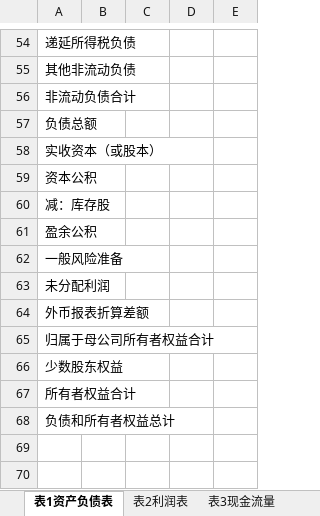
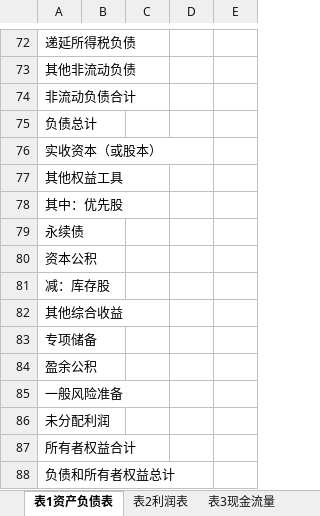
Before and after one commit to sinshine/financial-analysis, an Excel workbook: 财务报表.xlsx, sheet 表1资产负债表, drawn as a sheet; only a part is shown, gaps mark what is left out; values as stored, in another font and other column widths than the file's, no cell formats; conditional formats and table styles not drawn; removed rows and columns are numbered as before the commit, all else as after; the diff covers the shown part only; the diff names each change by its address in the sheet, - before the commit and + after, or states it on an @@ line.

```diff
--- a/财务报表.xlsx (sheet 表1资产负债表)
+++ b/财务报表.xlsx (sheet 表1资产负债表)
-A75: 负债总额
+A75: 负债总计
+row 77: 其他权益工具
+row 78: 其中：优先股
+row 79: 永续债
+row 82: 其他综合收益
+row 83: 专项储备
-row 64: 外币报表折算差额
-row 65: 归属于母公司所有者权益合计
-row 66: 少数股东权益
```
Also changed, not shown: 22 added rows, 4 removed rows, 2 moved rows and 6 edited cells elsewhere in this sheet, sheet 表2利润表, sheet 表3现金流量, cell formats.
